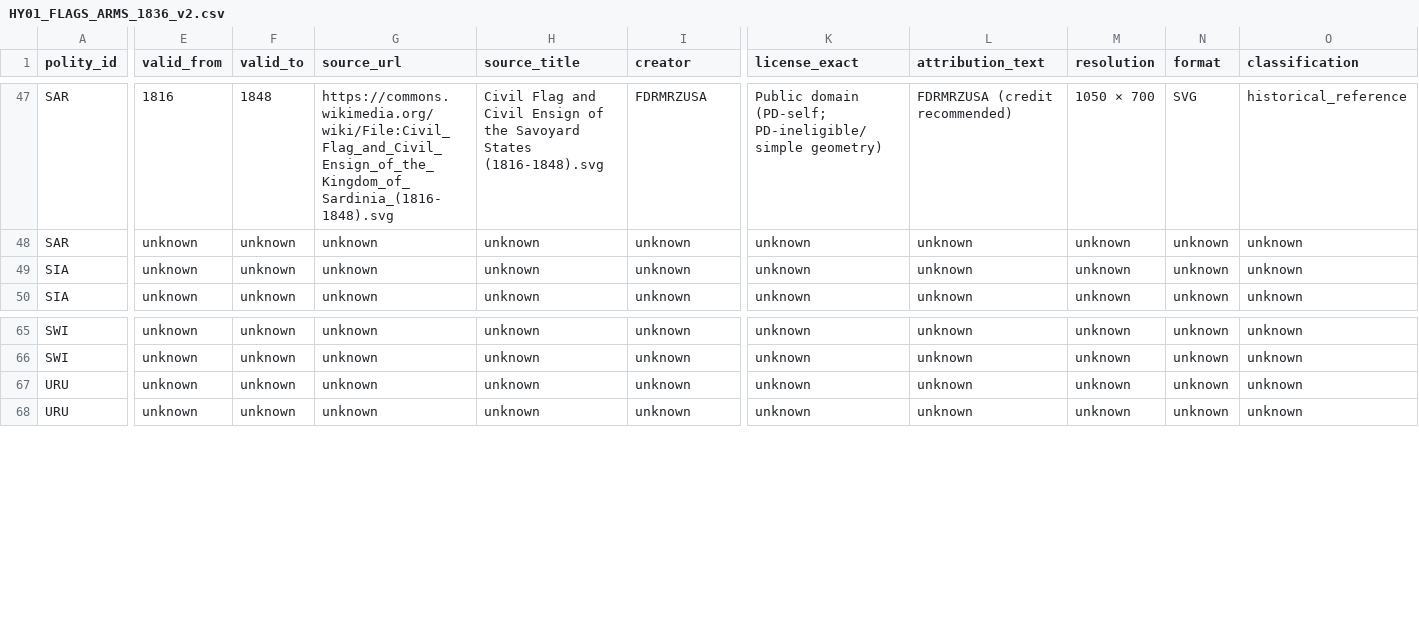
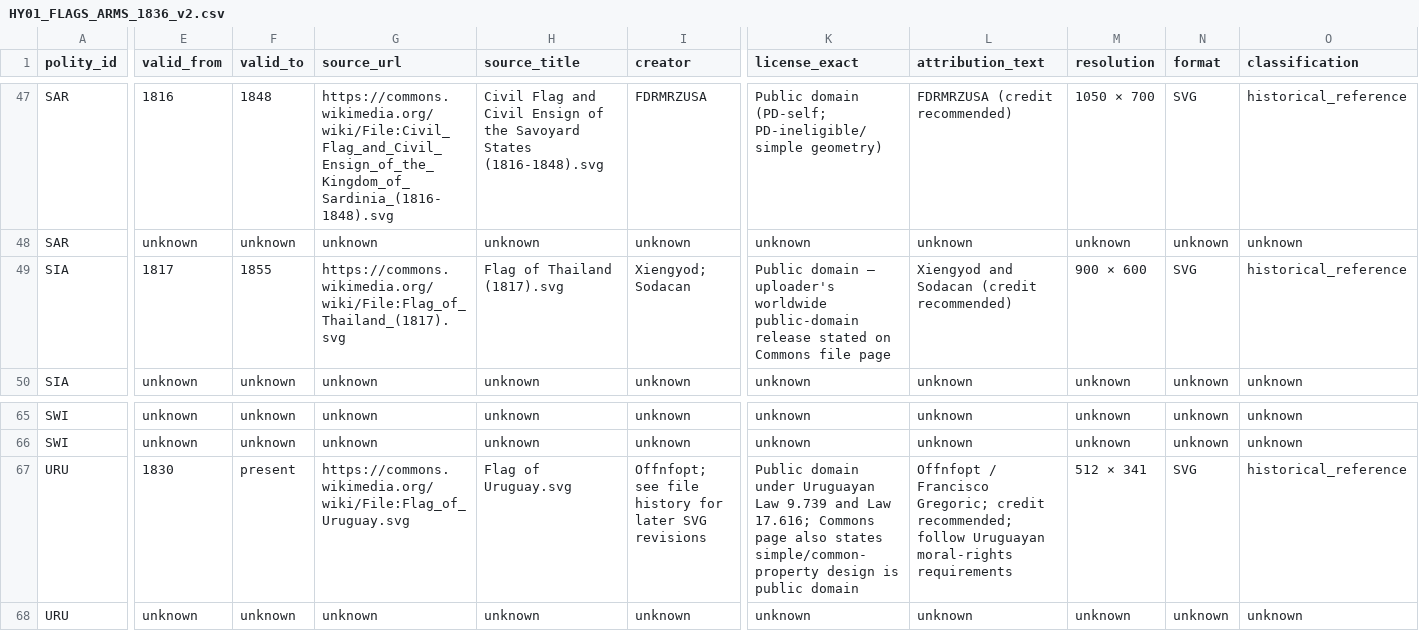
Before and after one commit to mtieu6470-maker/Victori3-mobile, a CSV file: docs/research/media/HY01_FLAGS_ARMS_1836_v2.csv, drawn as a sheet; only a part is shown, gaps mark what is left out; removed rows and columns are numbered as before the commit, all else as after; rows hold the shown columns only; the diff covers the shown part only; the diff names each change by its address in the sheet, - before the commit and + after, or states it on an @@ line.

Commit message:
Add Commons-verified Siam and Uruguay flags to HY-01 v2

```diff
--- a/docs/research/media/HY01_FLAGS_ARMS_1836_v2.csv
+++ b/docs/research/media/HY01_FLAGS_ARMS_1836_v2.csv
-row 49: SIA | unknown | unknown | unknown | unknown | unknown | unknown | unknown | unknown | unknown | unknown
+row 49: SIA | 1817 | 1855 | https://commons.wikimedia.org/wiki/File:Flag_of_Thailand_(1817).svg | Flag of Thailand (1817).svg | Xiengyod; Sodacan | Public domain — uploader's worldwide public-domain release stated on Commons file page | Xiengyod and Sodacan (credit recommended) | 900 × 600 | SVG | historical_reference
-E67 (valid_from): unknown
+E67 (valid_from): 1830
-F67 (valid_to): unknown
+F67 (valid_to): present
-G67 (source_url): unknown
+G67 (source_url): https://commons.wikimedia.org/wiki/File:Flag_of_Uruguay.svg
-H67 (source_title): unknown
+H67 (source_title): Flag of Uruguay.svg
-I67 (creator): unknown
+I67 (creator): Offnfopt; see file history for later SVG revisions
-K67 (license_exact): unknown
+K67 (license_exact): Public domain under Uruguayan Law 9.739 and Law 17.616; Commons page also states simple/common-property design is public domain
-L67 (attribution_text): unknown
+L67 (attribution_text): Offnfopt / Francisco Gregoric; credit recommended; follow Uruguayan moral-rights requirements
-M67 (resolution): unknown
+M67 (resolution): 512 × 341
-N67 (format): unknown
+N67 (format): SVG
-O67 (classification): unknown
+O67 (classification): historical_reference
```
Also changed, not shown: 3 edited cells elsewhere in this file.
